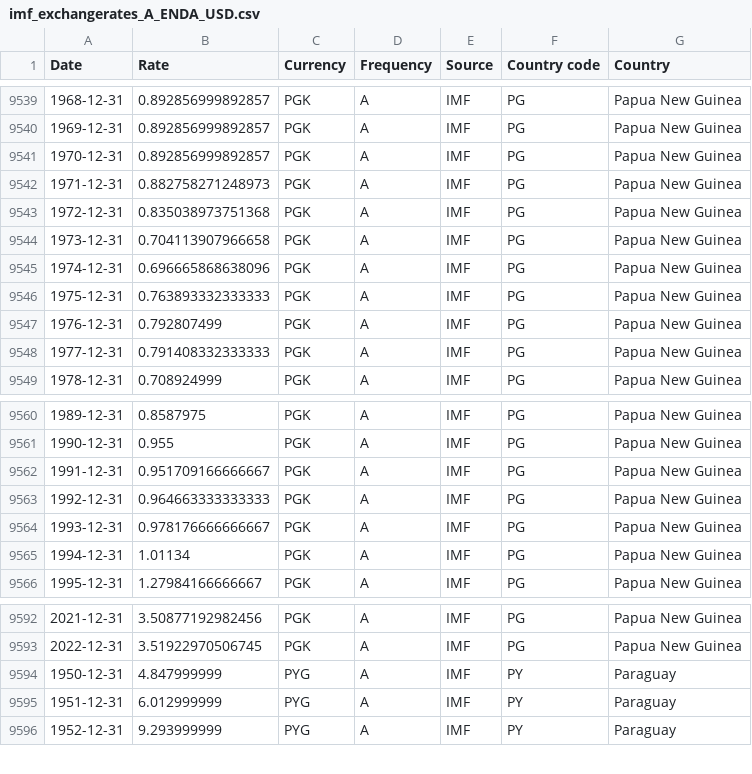
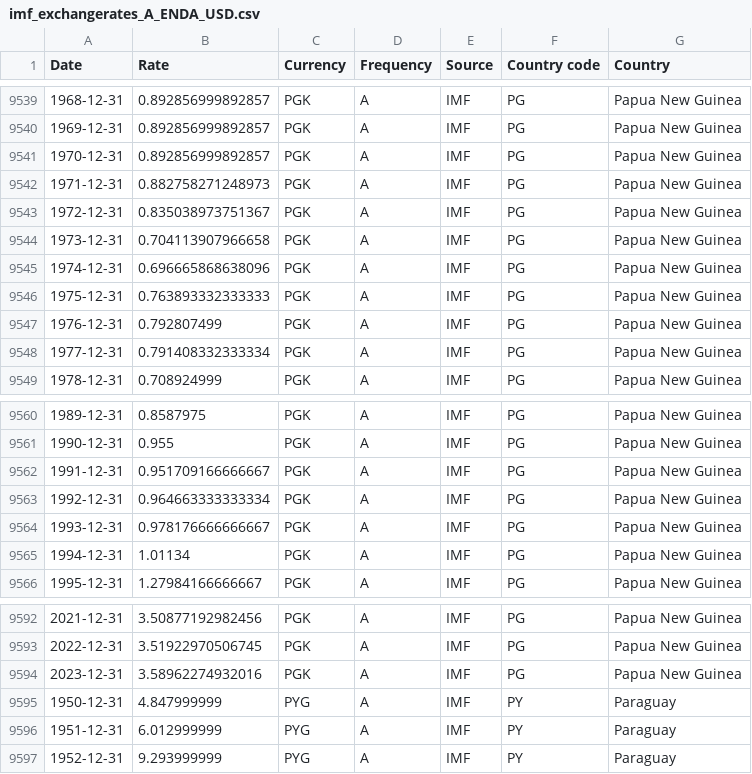
Before and after one commit to codeforIATI/imf-exchangerates, a CSV file: imf_exchangerates_A_ENDA_USD.csv, drawn as a sheet; only a part is shown, gaps mark what is left out.

Commit message:
deploy: 94c22c71cd1fb69947a4c6ae98ba6d8c252370b5

```diff
--- a/imf_exchangerates_A_ENDA_USD.csv
+++ b/imf_exchangerates_A_ENDA_USD.csv
@@ -9542,3 +9542,3 @@ Date,Rate,Currency,Frequency,Source,Country code,Country
 1971-12-31,0.882758271248973,PGK,A,IMF,PG,Papua New Guinea
-1972-12-31,0.835038973751368,PGK,A,IMF,PG,Papua New Guinea
+1972-12-31,0.835038973751367,PGK,A,IMF,PG,Papua New Guinea
 1973-12-31,0.704113907966658,PGK,A,IMF,PG,Papua New Guinea
@@ -9547,3 +9547,3 @@ Date,Rate,Currency,Frequency,Source,Country code,Country
 1976-12-31,0.792807499,PGK,A,IMF,PG,Papua New Guinea
-1977-12-31,0.791408332333333,PGK,A,IMF,PG,Papua New Guinea
+1977-12-31,0.791408332333334,PGK,A,IMF,PG,Papua New Guinea
 1978-12-31,0.708924999,PGK,A,IMF,PG,Papua New Guinea
@@ -9562,3 +9562,3 @@ Date,Rate,Currency,Frequency,Source,Country code,Country
 1991-12-31,0.951709166666667,PGK,A,IMF,PG,Papua New Guinea
-1992-12-31,0.964663333333333,PGK,A,IMF,PG,Papua New Guinea
+1992-12-31,0.964663333333334,PGK,A,IMF,PG,Papua New Guinea
 1993-12-31,0.978176666666667,PGK,A,IMF,PG,Papua New Guinea
@@ -9593,2 +9593,3 @@ Date,Rate,Currency,Frequency,Source,Country code,Country
 2022-12-31,3.51922970506745,PGK,A,IMF,PG,Papua New Guinea
+2023-12-31,3.58962274932016,PGK,A,IMF,PG,Papua New Guinea
 1950-12-31,4.847999999,PYG,A,IMF,PY,Paraguay
```
